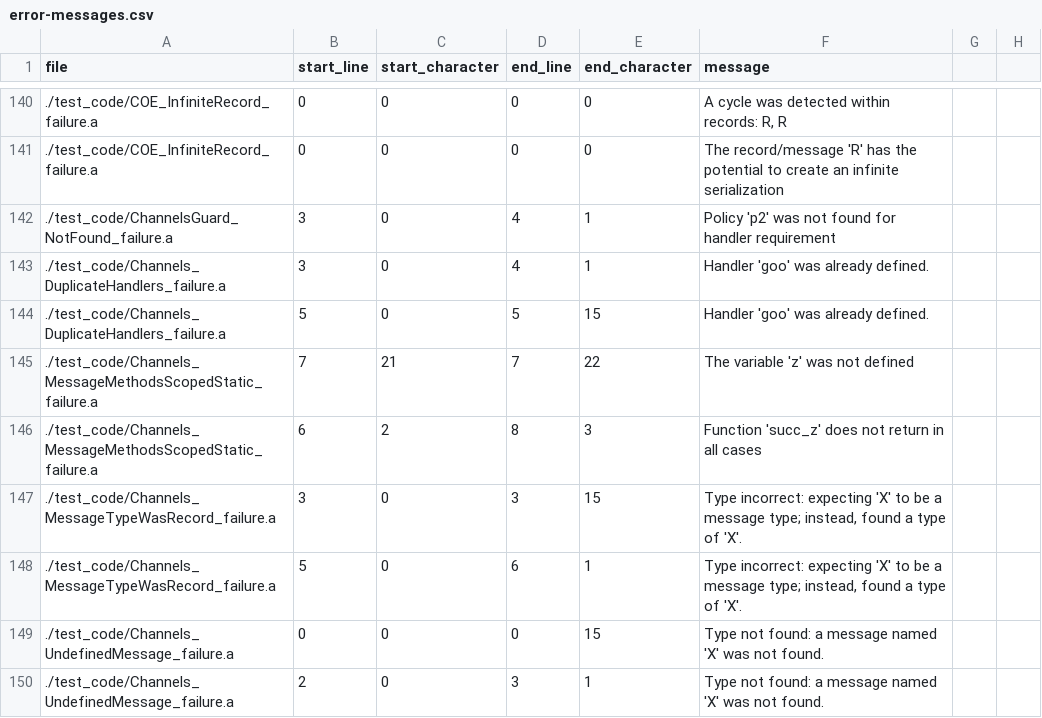
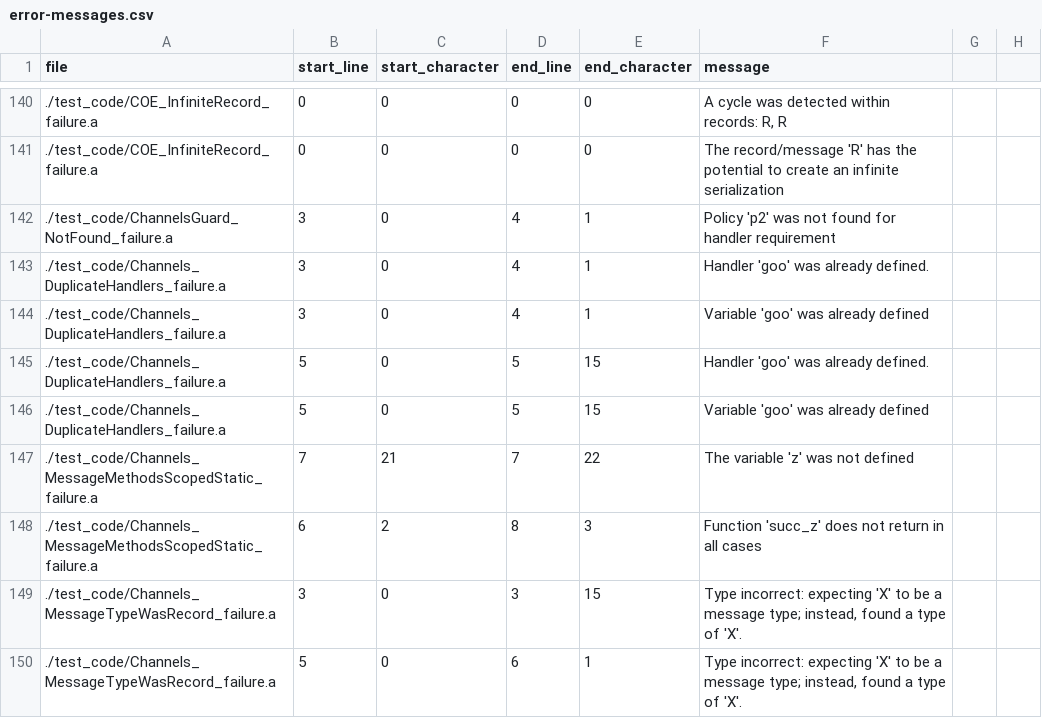
Before and after one commit to mathgladiator/adama-lang, a CSV file: core/error-messages.csv, drawn as a sheet; only a part is shown, gaps mark what is left out; the shorter side is filled out with more unchanged rows.

Commit message:
enqueue and transfer with unit tests, yay
* create a new type for the channel
* dead code removal from Document
* new calling style for function
* unit test for new enqueue function

```diff
--- a/core/error-messages.csv
+++ b/core/error-messages.csv
@@ -143,3 +143,5 @@ file,start_line,start_character,end_line,end_character,message
 ./test_code/Channels_DuplicateHandlers_failure.a,3,0,4,1,"Handler 'goo' was already defined."
+./test_code/Channels_DuplicateHandlers_failure.a,3,0,4,1,"Variable 'goo' was already defined"
 ./test_code/Channels_DuplicateHandlers_failure.a,5,0,5,15,"Handler 'goo' was already defined."
+./test_code/Channels_DuplicateHandlers_failure.a,5,0,5,15,"Variable 'goo' was already defined"
 ./test_code/Channels_MessageMethodsScopedStatic_failure.a,7,21,7,22,"The variable 'z' was not defined"
```
Also changed, not shown: 10 other files.
